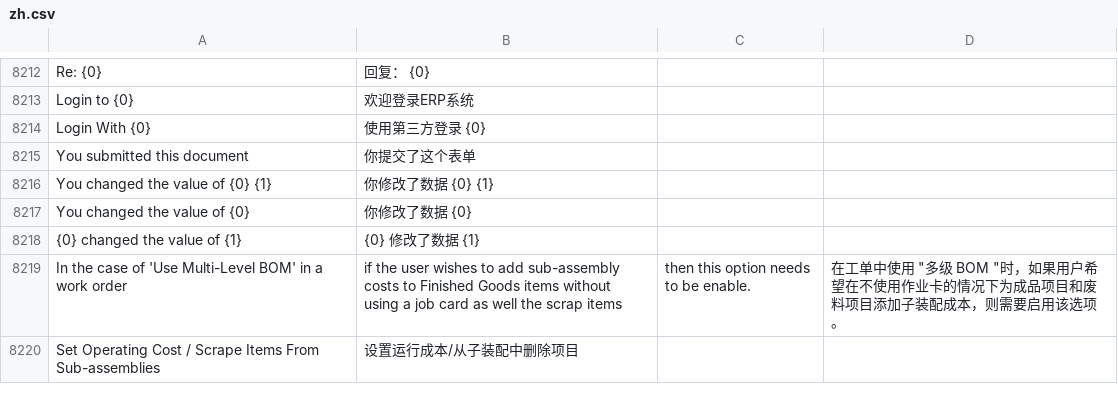
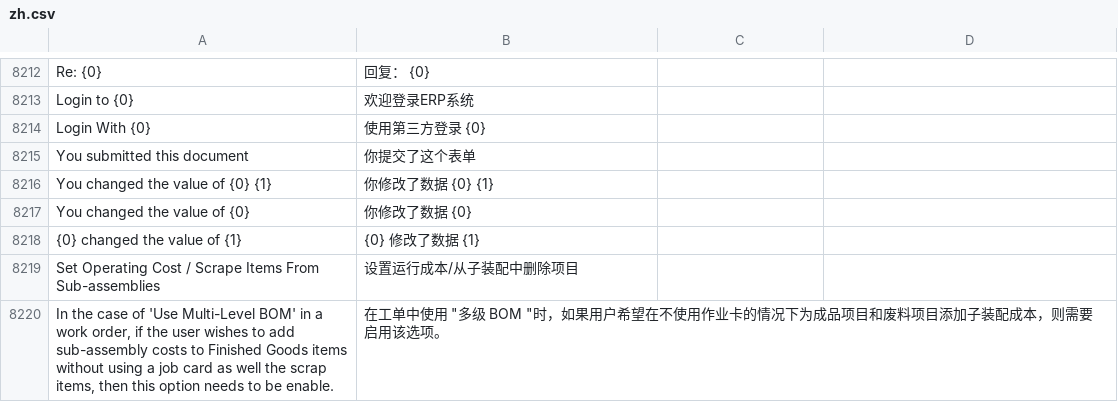
Before and after one commit to saoxia/erpnext_china, a CSV file: erpnext_china/translations/zh.csv, drawn as a sheet; only a part is shown, gaps mark what is left out.

Commit message:
Update zh.csv

```diff
--- a/erpnext_china/translations/zh.csv
+++ b/erpnext_china/translations/zh.csv
@@ -8743,3 +8743,3 @@ You changed the value of {0},你修改了数据 {0},
 {0} changed the value of {1},{0} 修改了数据 {1},
-In the case of 'Use Multi-Level BOM' in a work order, if the user wishes to add sub-assembly costs to Finished Goods items without using a job card as well the scrap items, then this option needs to be enable.,在工单中使用 "多级 BOM "时，如果用户希望在不使用作业卡的情况下为成品项目和废料项目添加子装配成本，则需要启用该选项。,
 Set Operating Cost / Scrape Items From Sub-assemblies,设置运行成本/从子装配中删除项目,
+"In the case of 'Use Multi-Level BOM' in a work order, if the user wishes to add sub-assembly costs to Finished Goods items without using a job card as well the scrap items, then this option needs to be enable.",在工单中使用 "多级 BOM "时，如果用户希望在不使用作业卡的情况下为成品项目和废料项目添加子装配成本，则需要启用该选项。,
```
